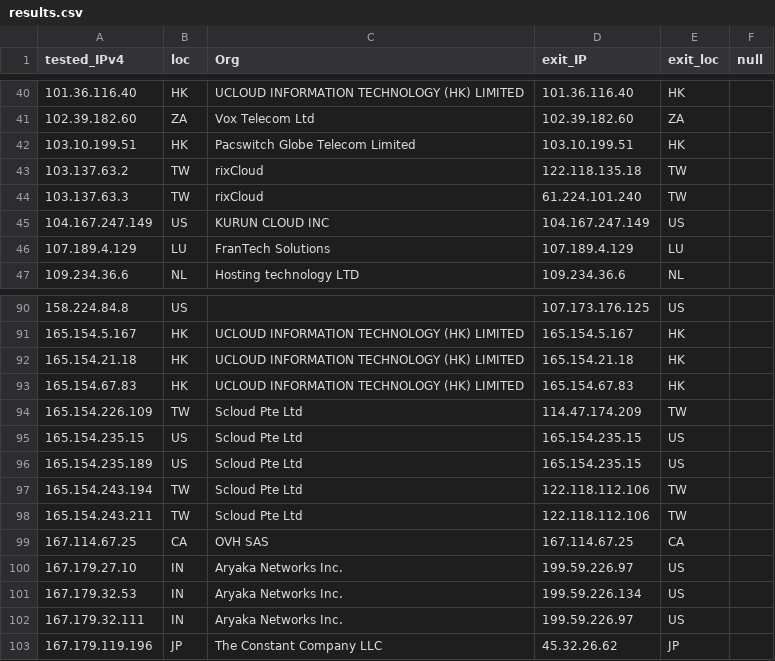
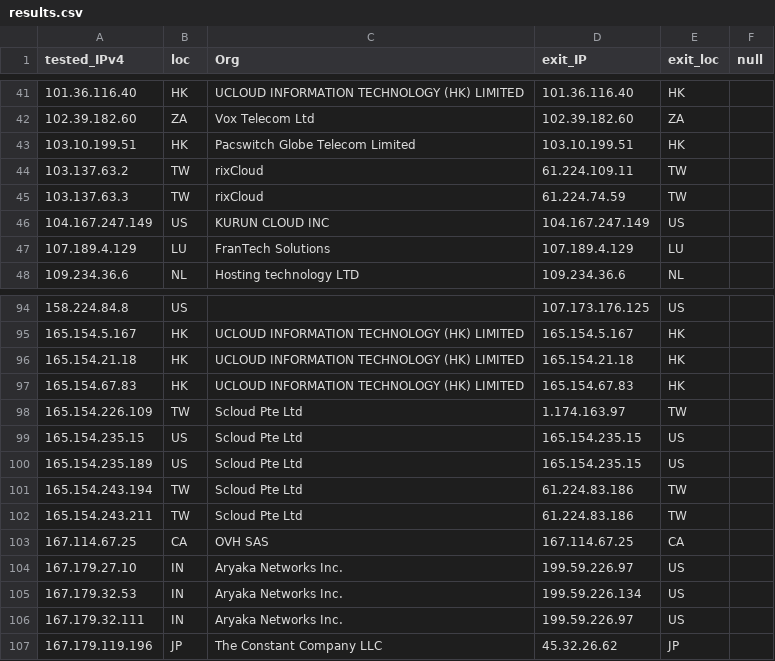
Before and after one commit to tr1s7an/Unofficial-Cloudflare-nodes, a CSV file: results.csv, drawn as a sheet; only a part is shown, gaps mark what is left out; the diff covers the shown part only.

```diff
--- a/results.csv
+++ b/results.csv
@@ -42,4 +43,4 @@ tested_IPv4,loc,Org,exit_IP,exit_loc,null
 103.10.199.51,HK,Pacswitch Globe Telecom Limited,103.10.199.51,HK,
-103.137.63.2,TW,rixCloud,122.118.135.18,TW,
-103.137.63.3,TW,rixCloud,61.224.101.240,TW,
+103.137.63.2,TW,rixCloud,61.224.109.11,TW,
+103.137.63.3,TW,rixCloud,61.224.74.59,TW,
 104.167.247.149,US,KURUN CLOUD INC,104.167.247.149,US,
@@ -93,7 +97,7 @@ tested_IPv4,loc,Org,exit_IP,exit_loc,null
 165.154.67.83,HK,UCLOUD INFORMATION TECHNOLOGY (HK) LIMITED,165.154.67.83,HK,
-165.154.226.109,TW,Scloud Pte Ltd,114.47.174.209,TW,
+165.154.226.109,TW,Scloud Pte Ltd,1.174.163.97,TW,
 165.154.235.15,US,Scloud Pte Ltd,165.154.235.15,US,
 165.154.235.189,US,Scloud Pte Ltd,165.154.235.15,US,
-165.154.243.194,TW,Scloud Pte Ltd,122.118.112.106,TW,
-165.154.243.211,TW,Scloud Pte Ltd,122.118.112.106,TW,
+165.154.243.194,TW,Scloud Pte Ltd,61.224.83.186,TW,
+165.154.243.211,TW,Scloud Pte Ltd,61.224.83.186,TW,
 167.114.67.25,CA,OVH SAS,167.114.67.25,CA,
```
Also changed, not shown: 5 added rows, 1 removed row and 5 edited cells elsewhere in this file.
